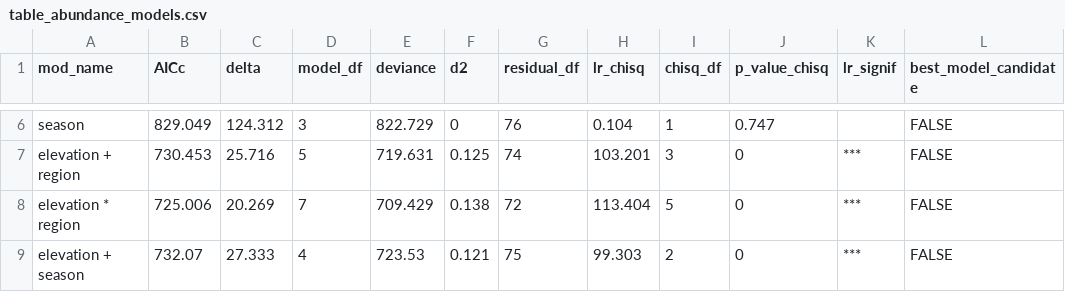
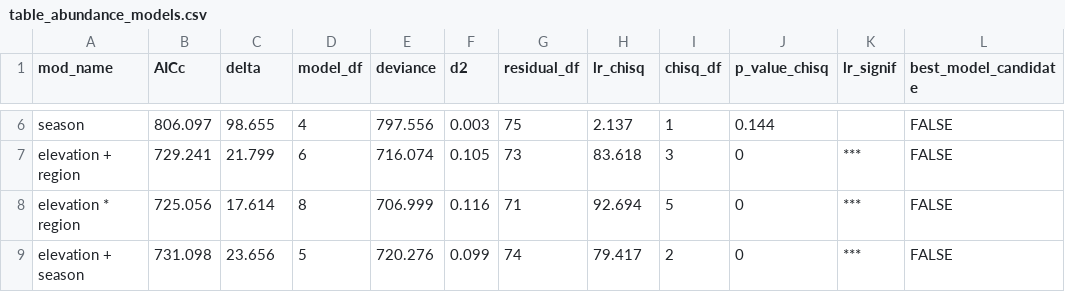
Before and after one commit to OndrejMottl/Ant_Nutrient_use, a CSV file: Outputs/table_abundance_models.csv, drawn as a sheet; only a part is shown, gaps mark what is left out; the diff covers the shown part only; the diff names each change by its address in the sheet, - before the commit and + after, or states it on an @@ line.

```diff
--- a/Outputs/table_abundance_models.csv
+++ b/Outputs/table_abundance_models.csv
-B6 (AICc): 829.049
+B6 (AICc): 806.097
-C6 (delta): 124.312
+C6 (delta): 98.655
-D6 (model_df): 3
+D6 (model_df): 4
-E6 (deviance): 822.729
+E6 (deviance): 797.556
-F6 (d2): 0
+F6 (d2): 0.003
-G6 (residual_df): 76
+G6 (residual_df): 75
-H6 (lr_chisq): 0.104
+H6 (lr_chisq): 2.137
-J6 (p_value_chisq): 0.747
+J6 (p_value_chisq): 0.144
-B7 (AICc): 730.453
+B7 (AICc): 729.241
-C7 (delta): 25.716
+C7 (delta): 21.799
-D7 (model_df): 5
+D7 (model_df): 6
-E7 (deviance): 719.631
+E7 (deviance): 716.074
-F7 (d2): 0.125
+F7 (d2): 0.105
-G7 (residual_df): 74
+G7 (residual_df): 73
-H7 (lr_chisq): 103.201
+H7 (lr_chisq): 83.618
-B8 (AICc): 725.006
+B8 (AICc): 725.056
-C8 (delta): 20.269
+C8 (delta): 17.614
-D8 (model_df): 7
+D8 (model_df): 8
-E8 (deviance): 709.429
+E8 (deviance): 706.999
-F8 (d2): 0.138
+F8 (d2): 0.116
-G8 (residual_df): 72
+G8 (residual_df): 71
-H8 (lr_chisq): 113.404
+H8 (lr_chisq): 92.694
-B9 (AICc): 732.07
+B9 (AICc): 731.098
-C9 (delta): 27.333
+C9 (delta): 23.656
-D9 (model_df): 4
+D9 (model_df): 5
-E9 (deviance): 723.53
+E9 (deviance): 720.276
-F9 (d2): 0.121
+F9 (d2): 0.099
-G9 (residual_df): 75
+G9 (residual_df): 74
-H9 (lr_chisq): 99.303
+H9 (lr_chisq): 79.417
```
Also changed, not shown: 132 edited cells elsewhere in this file, Outputs/table_richness_and_occurence_models.csv, Outputs/table_richness_and_occurence_params.csv, 13 other files.
